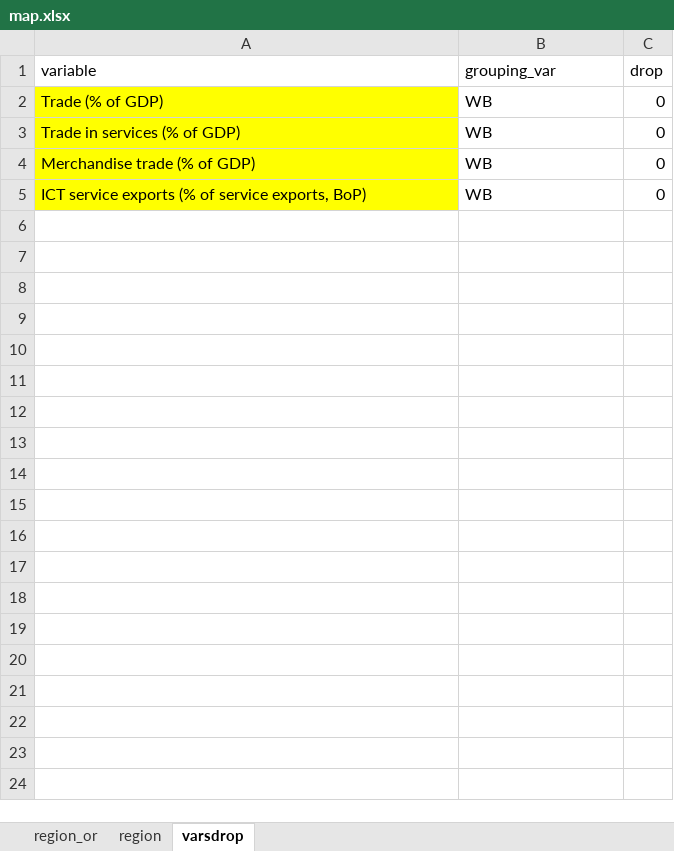
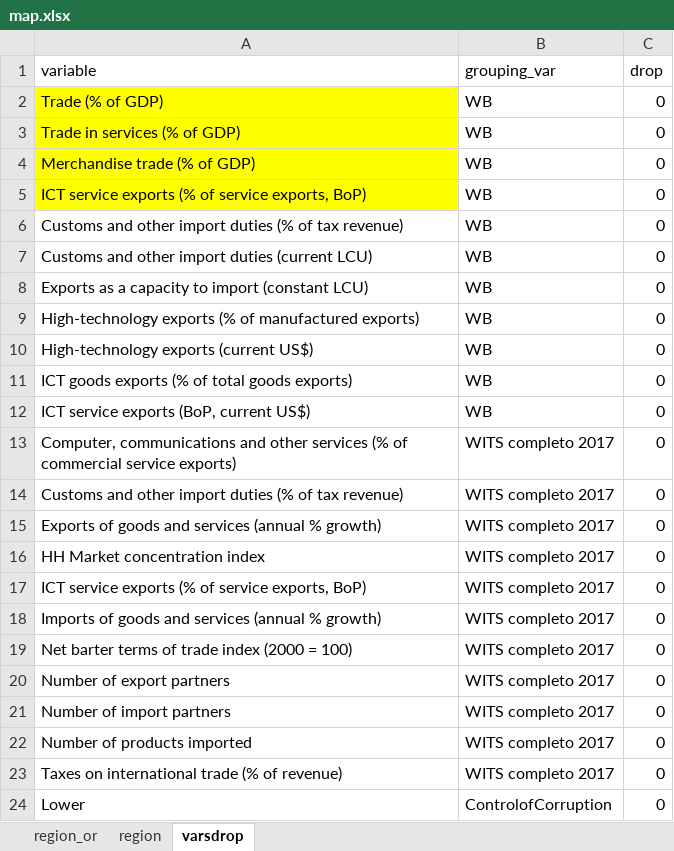
Before and after one commit to mmc00/aguila, an Excel workbook: auxi/map.xlsx, sheet varsdrop, drawn as a sheet; only a part is shown; values as stored, in another font and other column widths than the file's, no borders; the diff covers the shown part only; the diff names each change by its address in the sheet, - before the commit and + after, or states it on an @@ line.

Commit message:
Update map.xlsx
1) Eliminar “WITS completo 2017”, y “WB”

2) Para RuleofLaw, GovernmentEffectiveness, VoiceandAccountability, RegulatoryQuality y ControlofCorruption dejar el Estimate

3) De DB se deja únicamente lo relacionado a comercio transfronterizo: (en las dos versiones metodológicas)

```diff
--- a/auxi/map.xlsx (sheet varsdrop)
+++ b/auxi/map.xlsx (sheet varsdrop)
+row 6: Customs and other import duties (% of tax revenue) | WB | 0
+row 7: Customs and other import duties (current LCU) | WB | 0
+row 8: Exports as a capacity to import (constant LCU) | WB | 0
+row 9: High-technology exports (% of manufactured exports) | WB | 0
+row 10: High-technology exports (current US$) | WB | 0
+row 11: ICT goods exports (% of total goods exports) | WB | 0
+row 12: ICT service exports (BoP, current US$) | WB | 0
+row 13: Computer, communications and other services (% of commercial service exports) | WITS completo 2017 | 0
+row 14: Customs and other import duties (% of tax revenue) | WITS completo 2017 | 0
+row 15: Exports of goods and services (annual % growth) | WITS completo 2017 | 0
+row 16: HH Market concentration index | WITS completo 2017 | 0
+row 17: ICT service exports (% of service exports, BoP) | WITS completo 2017 | 0
+row 18: Imports of goods and services (annual % growth) | WITS completo 2017 | 0
+row 19: Net barter terms of trade index (2000 = 100) | WITS completo 2017 | 0
+row 20: Number of export partners | WITS completo 2017 | 0
+row 21: Number of import partners | WITS completo 2017 | 0
+row 22: Number of products imported | WITS completo 2017 | 0
+row 23: Taxes on international trade (% of revenue) | WITS completo 2017 | 0
+row 24: Lower | ControlofCorruption | 0
```
Also changed, not shown: 219 added rows elsewhere in this sheet.
